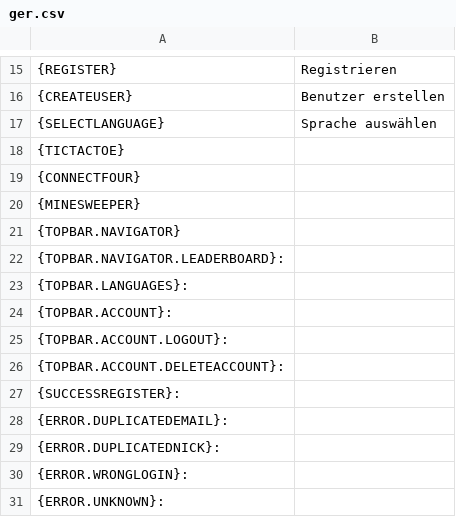
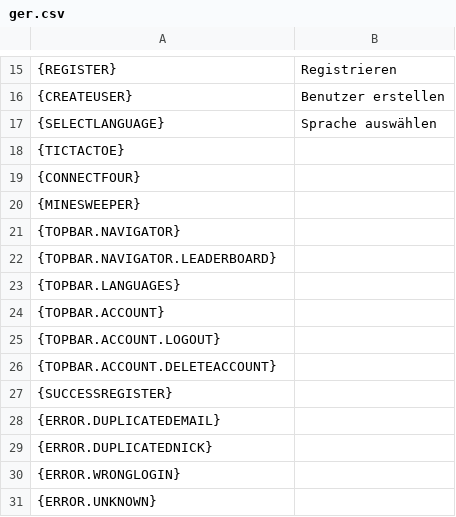
Before and after one commit to Deivid31/3-raya-interficies, a CSV file: 3-raya-interficies/src/main/java/translations/ger.csv, drawn as a sheet; only a part is shown, gaps mark what is left out.

```diff
--- a/3-raya-interficies/src/main/java/translations/ger.csv
+++ b/3-raya-interficies/src/main/java/translations/ger.csv
@@ -21,11 +21,11 @@
 {TOPBAR.NAVIGATOR}
-{TOPBAR.NAVIGATOR.LEADERBOARD}:
-{TOPBAR.LANGUAGES}:
-{TOPBAR.ACCOUNT}:
-{TOPBAR.ACCOUNT.LOGOUT}:
-{TOPBAR.ACCOUNT.DELETEACCOUNT}:
-{SUCCESSREGISTER}:
-{ERROR.DUPLICATEDEMAIL}:
-{ERROR.DUPLICATEDNICK}:
-{ERROR.WRONGLOGIN}:
-{ERROR.UNKNOWN}:
+{TOPBAR.NAVIGATOR.LEADERBOARD},
+{TOPBAR.LANGUAGES},
+{TOPBAR.ACCOUNT},
+{TOPBAR.ACCOUNT.LOGOUT},
+{TOPBAR.ACCOUNT.DELETEACCOUNT},
+{SUCCESSREGISTER},
+{ERROR.DUPLICATEDEMAIL},
+{ERROR.DUPLICATEDNICK},
+{ERROR.WRONGLOGIN},
+{ERROR.UNKNOWN},
```
Also changed, not shown: 3-raya-interficies/src/main/java/translations/arab.csv, 3-raya-interficies/src/main/java/translations/cat.csv, 6 other files.
